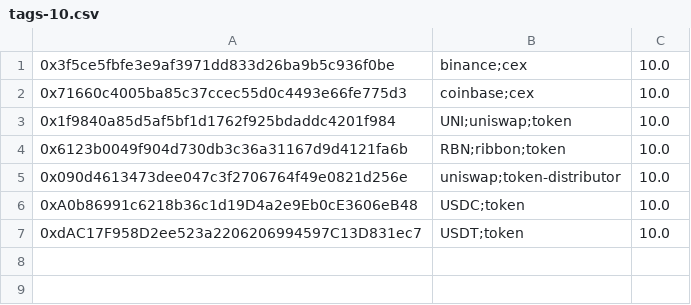
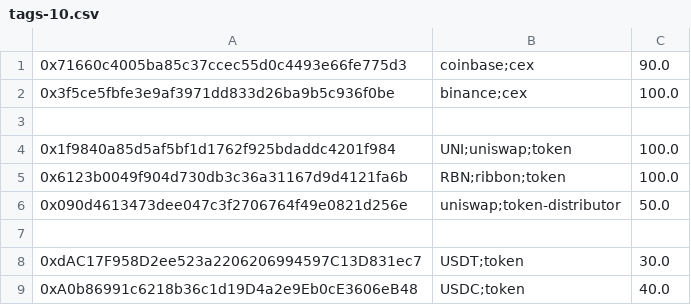
Before and after one commit to syspulse/skel, a CSV file: skel-tag/store/tags-10.csv, drawn as a sheet.

```diff
--- a/skel-tag/store/tags-10.csv
+++ b/skel-tag/store/tags-10.csv
@@ -1,7 +1,9 @@
-0x3f5ce5fbfe3e9af3971dd833d26ba9b5c936f0be,binance;cex,10.0
-0x71660c4005ba85c37ccec55d0c4493e66fe775d3,coinbase;cex,10.0
-0x1f9840a85d5af5bf1d1762f925bdaddc4201f984,UNI;uniswap;token,10.0
-0x6123b0049f904d730db3c36a31167d9d4121fa6b,RBN;ribbon;token,10.0
-0x090d4613473dee047c3f2706764f49e0821d256e,uniswap;token-distributor,10.0
-0xA0b86991c6218b36c1d19D4a2e9Eb0cE3606eB48,USDC;token,10.0
-0xdAC17F958D2ee523a2206206994597C13D831ec7,USDT;token,10.0
+0x71660c4005ba85c37ccec55d0c4493e66fe775d3,coinbase;cex,90.0
+0x3f5ce5fbfe3e9af3971dd833d26ba9b5c936f0be,binance;cex,100.0
+
+0x1f9840a85d5af5bf1d1762f925bdaddc4201f984,UNI;uniswap;token,100.0
+0x6123b0049f904d730db3c36a31167d9d4121fa6b,RBN;ribbon;token,100.0
+0x090d4613473dee047c3f2706764f49e0821d256e,uniswap;token-distributor,50.0
+
+0xdAC17F958D2ee523a2206206994597C13D831ec7,USDT;token,30.0
+0xA0b86991c6218b36c1d19D4a2e9Eb0cE3606eB48,USDC;token,40.0
```
Also changed, not shown: 6 other files.
